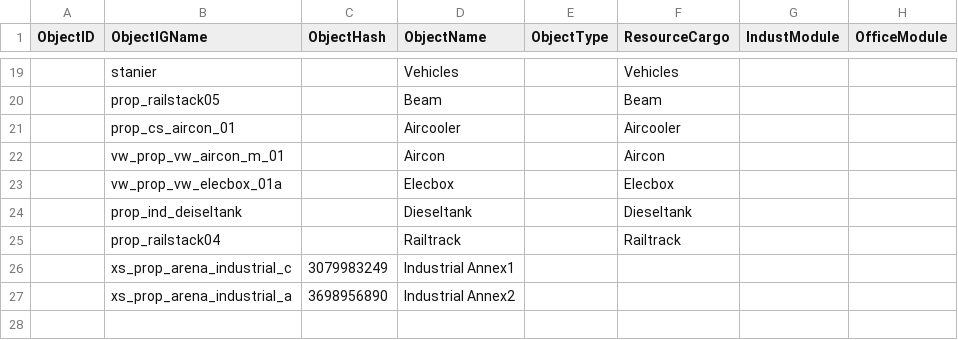
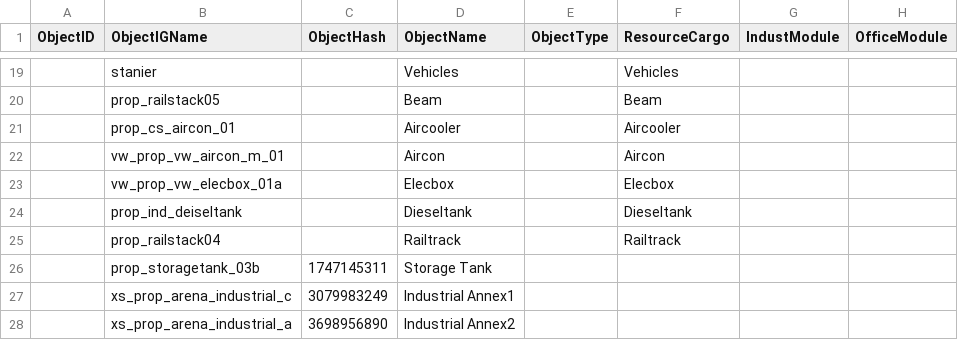
Before and after one commit to valentingajewski/IndustryLogisticV, a CSV file: configs/Objects.csv, drawn as a sheet; only a part is shown, gaps mark what is left out.

```diff
--- a/configs/Objects.csv
+++ b/configs/Objects.csv
@@ -25,2 +25,3 @@
 ,prop_railstack04,,Railtrack,,Railtrack,,
+,prop_storagetank_03b,1747145311,Storage Tank,,,,
 ,xs_prop_arena_industrial_c,3079983249,Industrial Annex1,,,,
```
Also changed, not shown: configs/Sites.csv, 22 other files.
